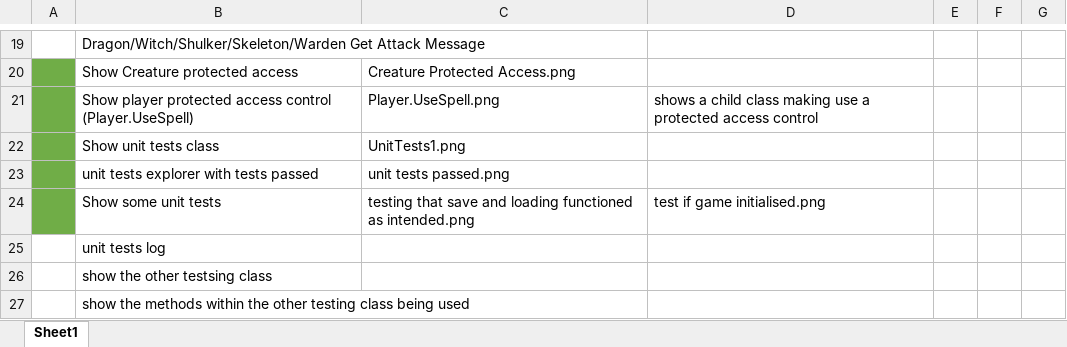
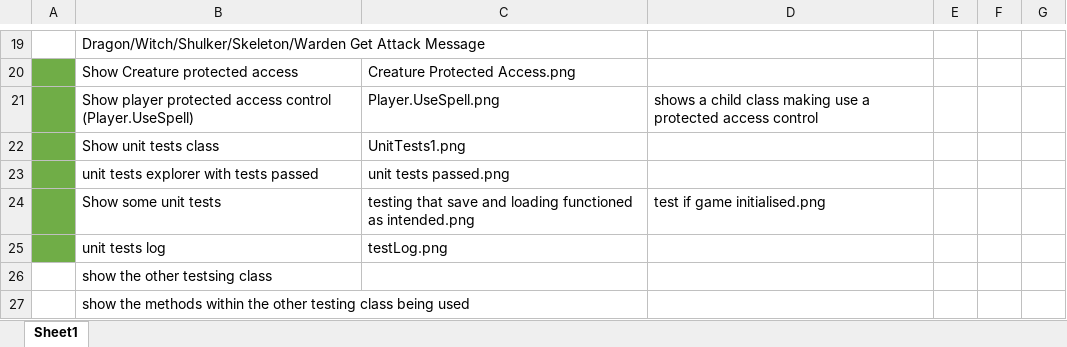
Before and after one commit to notxcharles/CMP1903-Object-Oriented-Programming-A02, an Excel workbook: Assessment Brief/Screenshots Required To Do List.xlsx, sheet Sheet1, drawn as a sheet; only a part is shown, gaps mark what is left out; values as stored, in another font and other column widths than the file's, no borders; the diff names each change by its address in the sheet, - before the commit and + after, or states it on an @@ line.

Commit message:
Unit Test Log

```diff
--- a/Assessment Brief/Screenshots Required To Do List.xlsx (sheet Sheet1)
+++ b/Assessment Brief/Screenshots Required To Do List.xlsx (sheet Sheet1)
-A25 fill: none
+A25 fill: #70AD47
-C25: (empty)
+C25: testLog.png
```
Also changed, not shown: 2 other files.
